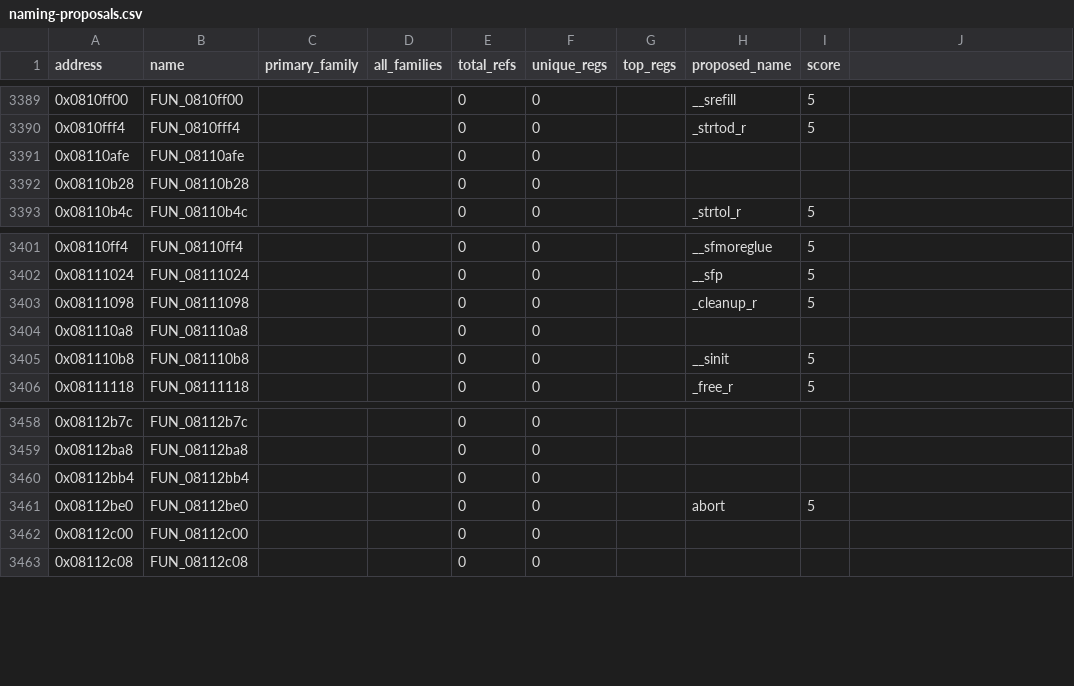
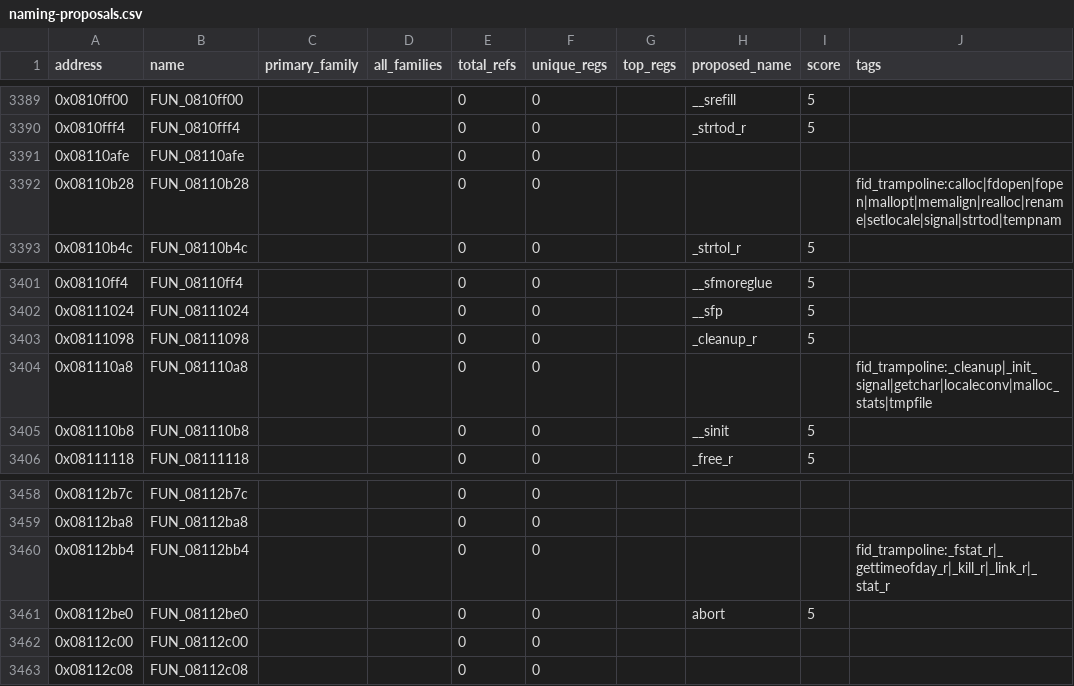
Before and after one commit to yusjoel/yugioh-ex2006-re, a CSV file: doc/dev/naming-proposals.csv, drawn as a sheet; only a part is shown, gaps mark what is left out; the diff names each change by its address in the sheet, - before the commit and + after, or states it on an @@ line.

```diff
--- a/doc/dev/naming-proposals.csv
+++ b/doc/dev/naming-proposals.csv
-J1: (empty)
+J1: tags
-J3392 (tags): (empty)
+J3392 (tags): fid_trampoline:calloc|fdopen|fopen|mallopt|memalign|realloc|rename|setlocale|signal|strtod|tempnam
-J3404 (tags): (empty)
+J3404 (tags): fid_trampoline:_cleanup|_init_signal|getchar|localeconv|malloc_stats|tmpfile
-J3460 (tags): (empty)
+J3460 (tags): fid_trampoline:_fstat_r|_gettimeofday_r|_kill_r|_link_r|_stat_r
```
Also changed, not shown: 1 other file.
